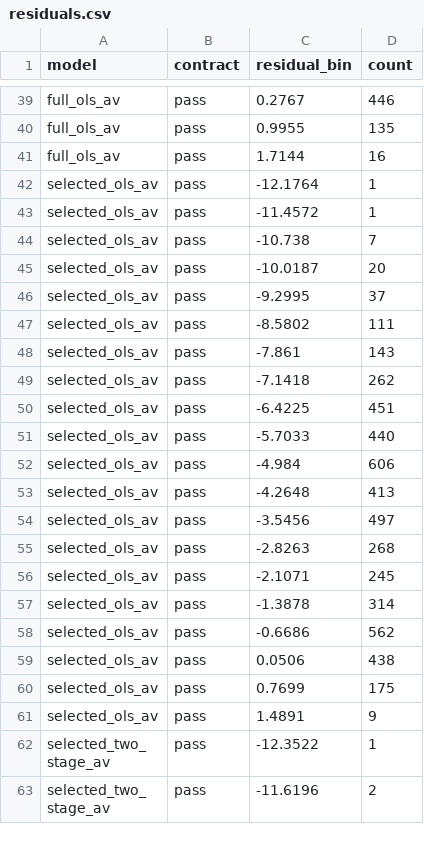
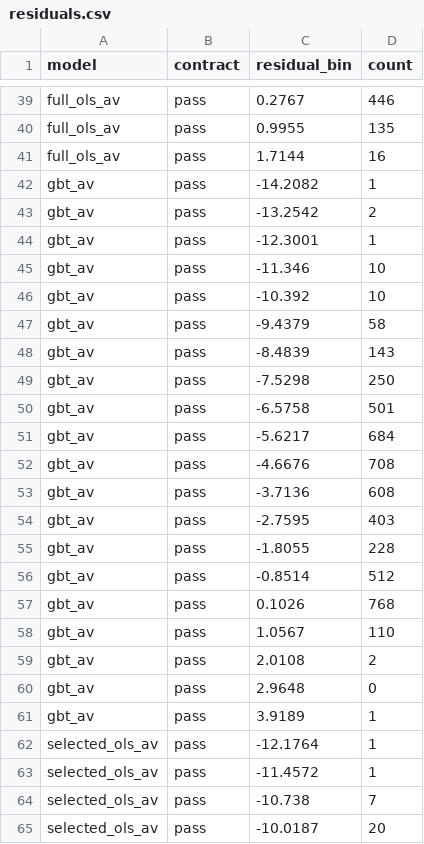
Before and after one commit to Questuart/Bid-Euchre, a CSV file: docs/04_reports/arc_d_v2/r1/full/chart_data/residuals.csv, drawn as a sheet; only a part is shown, gaps mark what is left out; the shorter side is filled out with more unchanged rows.

```diff
--- a/docs/04_reports/arc_d_v2/r1/full/chart_data/residuals.csv
+++ b/docs/04_reports/arc_d_v2/r1/full/chart_data/residuals.csv
@@ -41,2 +41,22 @@ full_ols_av,pass,0.9955,135
 full_ols_av,pass,1.7144,16
+gbt_av,pass,-14.2082,1
+gbt_av,pass,-13.2542,2
+gbt_av,pass,-12.3001,1
+gbt_av,pass,-11.346,10
+gbt_av,pass,-10.392,10
+gbt_av,pass,-9.4379,58
+gbt_av,pass,-8.4839,143
+gbt_av,pass,-7.5298,250
+gbt_av,pass,-6.5758,501
+gbt_av,pass,-5.6217,684
+gbt_av,pass,-4.6676,708
+gbt_av,pass,-3.7136,608
+gbt_av,pass,-2.7595,403
+gbt_av,pass,-1.8055,228
+gbt_av,pass,-0.8514,512
+gbt_av,pass,0.1026,768
+gbt_av,pass,1.0567,110
+gbt_av,pass,2.0108,2
+gbt_av,pass,2.9648,0
+gbt_av,pass,3.9189,1
 selected_ols_av,pass,-12.1764,1
```
Also changed, not shown: docs/04_reports/arc_d_v2/r0/full/chart_data/calibration_bins.csv, docs/04_reports/arc_d_v2/r0/full/chart_data/residuals.csv, 14 other files.
